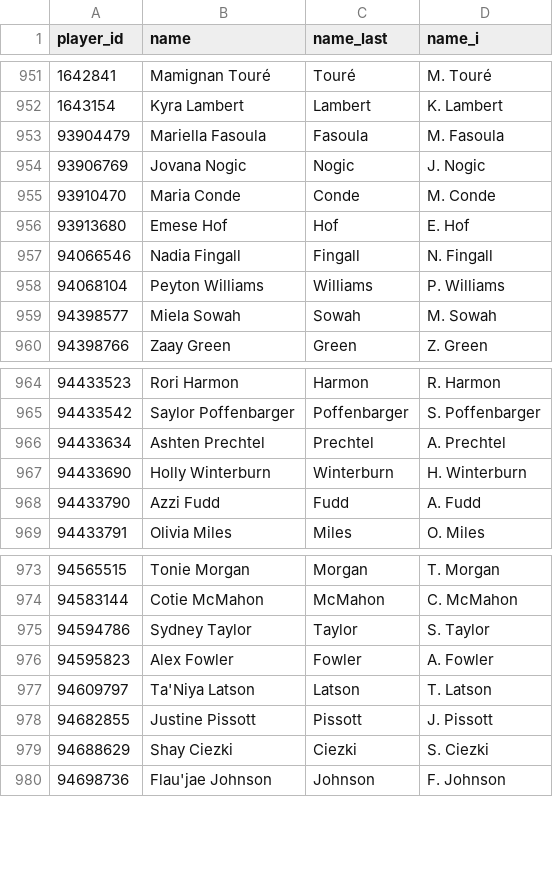
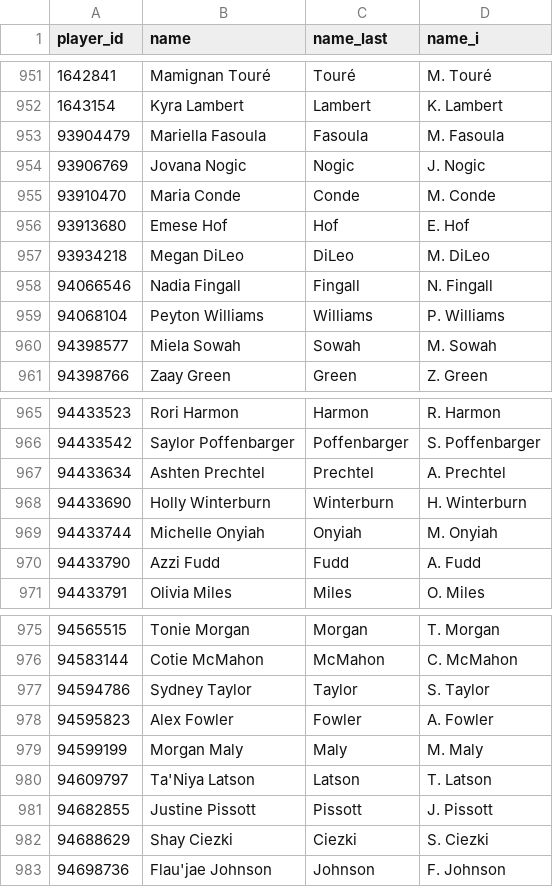
Before and after one commit to GazelleDash/wnba-rapm, a CSV file: data/wnba_player_names.csv, drawn as a sheet; only a part is shown, gaps mark what is left out; the diff names each change by its address in the sheet, - before the commit and + after, or states it on an @@ line.

```diff
--- a/data/wnba_player_names.csv
+++ b/data/wnba_player_names.csv
+row 957: 93934218 | Megan DiLeo | DiLeo | M. DiLeo
+row 969: 94433744 | Michelle Onyiah | Onyiah | M. Onyiah
+row 979: 94599199 | Morgan Maly | Maly | M. Maly
```
Also changed, not shown: data/td_rapm/wnba_rapm_td.csv, 5 other files.
